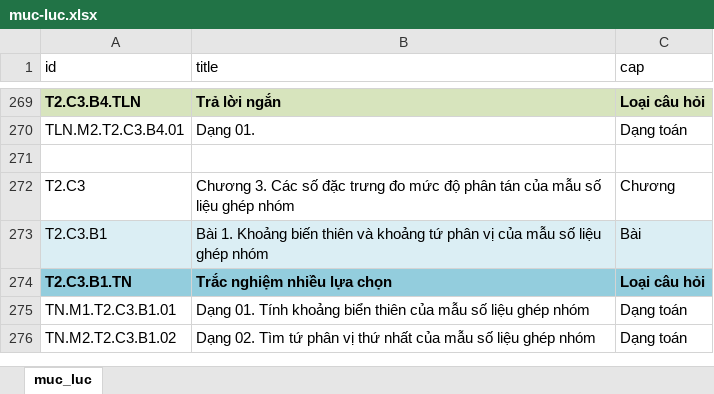
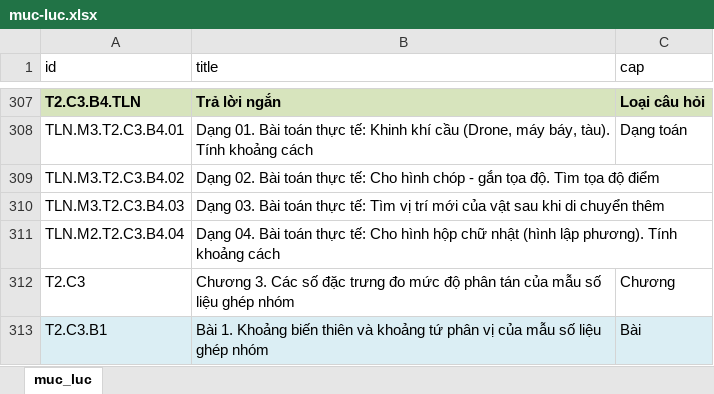
Before and after one commit to ntbinhnguyen/latex-exam-manager, an Excel workbook: frontend/public/muc-luc.xlsx, sheet muc_luc, drawn as a sheet; only a part is shown, gaps mark what is left out; the shorter side is filled out with more unchanged rows; values as stored, in another font and other column widths than the file's, no borders; conditional formats not drawn; addresses are those after the commit; the diff covers the shown part only; the diff names each change by its address in the sheet, - before the commit and + after, or states it on an @@ line.

```diff
--- a/frontend/public/muc-luc.xlsx (sheet muc_luc)
+++ b/frontend/public/muc-luc.xlsx (sheet muc_luc)
-A308 (id): TLN.M2.T2.C3.B4.01
+A308 (id): TLN.M3.T2.C3.B4.01
-B308 (title): Dạng 01.
+B308 (title): Dạng 01. Bài toán thực tế: Khinh khí cầu (Drone, máy báy, tàu). Tính khoảng cách
-row 309: (empty)
+row 309: TLN.M3.T2.C3.B4.02 | Dạng 02. Bài toán thực tế: Cho hình chóp - gắn tọa độ. Tìm tọa độ điểm
+row 310: TLN.M3.T2.C3.B4.03 | Dạng 03. Bài toán thực tế: Tìm vị trí mới của vật sau khi di chuyển thêm
+row 311: TLN.M2.T2.C3.B4.04 | Dạng 04. Bài toán thực tế: Cho hình hộp chữ nhật (hình lập phương). Tính khoảng cách
```
Also changed, not shown: 41 added rows, 3 removed rows and 5 edited cells elsewhere in this sheet.
